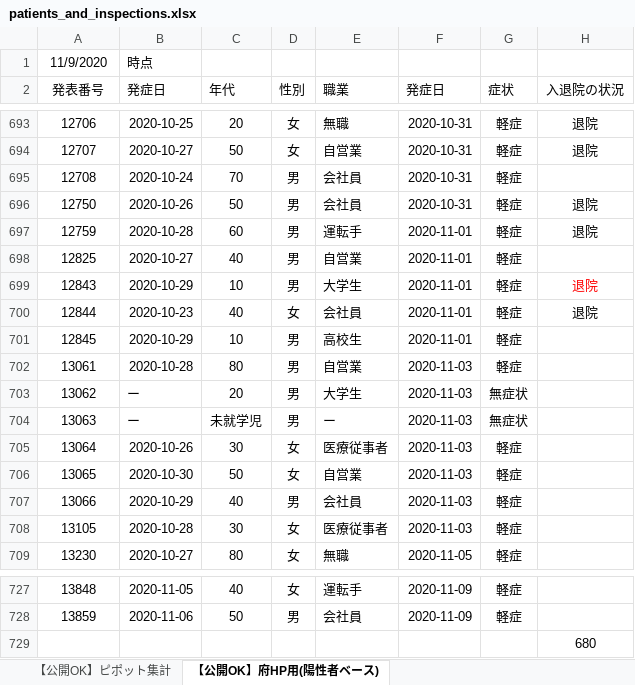
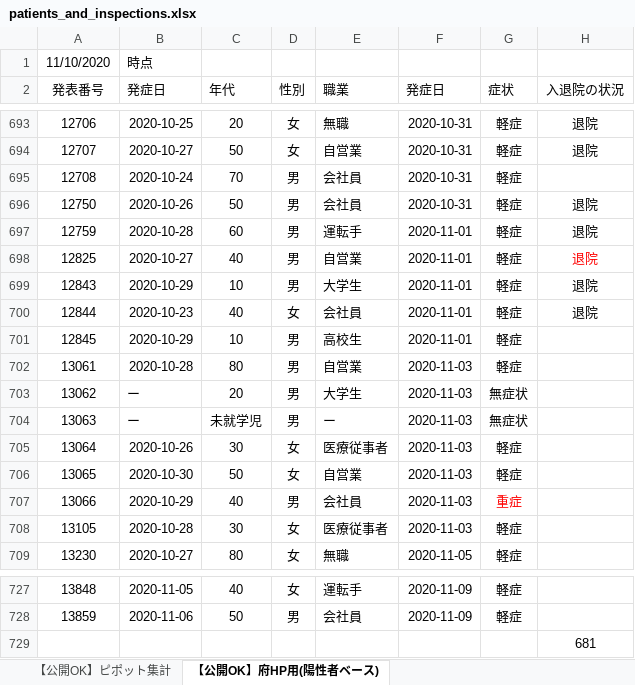
Before and after one commit to yotemuku/covid19, an Excel workbook: data/patients_and_inspections.xlsx, sheet 【公開OK】府HP用(陽性者ベース), drawn as a sheet; only a part is shown, gaps mark what is left out; values as stored, in another font and other column widths than the file's, no borders; the diff names each change by its address in the sheet, - before the commit and + after, or states it on an @@ line.

```diff
--- a/data/patients_and_inspections.xlsx (sheet 【公開OK】府HP用(陽性者ベース))
+++ b/data/patients_and_inspections.xlsx (sheet 【公開OK】府HP用(陽性者ベース))
-A1 (発表番号): 11/9/2020
+A1 (発表番号): 11/10/2020
-H698 (入退院の状況): (empty)
+H698 (入退院の状況): 退院
-H699 text colour: #FF0000
+H699 text colour: black
-G707 (症状): 軽症
+G707 (症状): 重症
-G707 text colour: black
+G707 text colour: #FF0000
-H729 (入退院の状況): 680
+H729 (入退院の状況): 681
```
Also changed, not shown: sheet 【公開OK】コロナサイト用（日付ベース）, sheet 【公開OK】ピポット集計, 1 other file.
